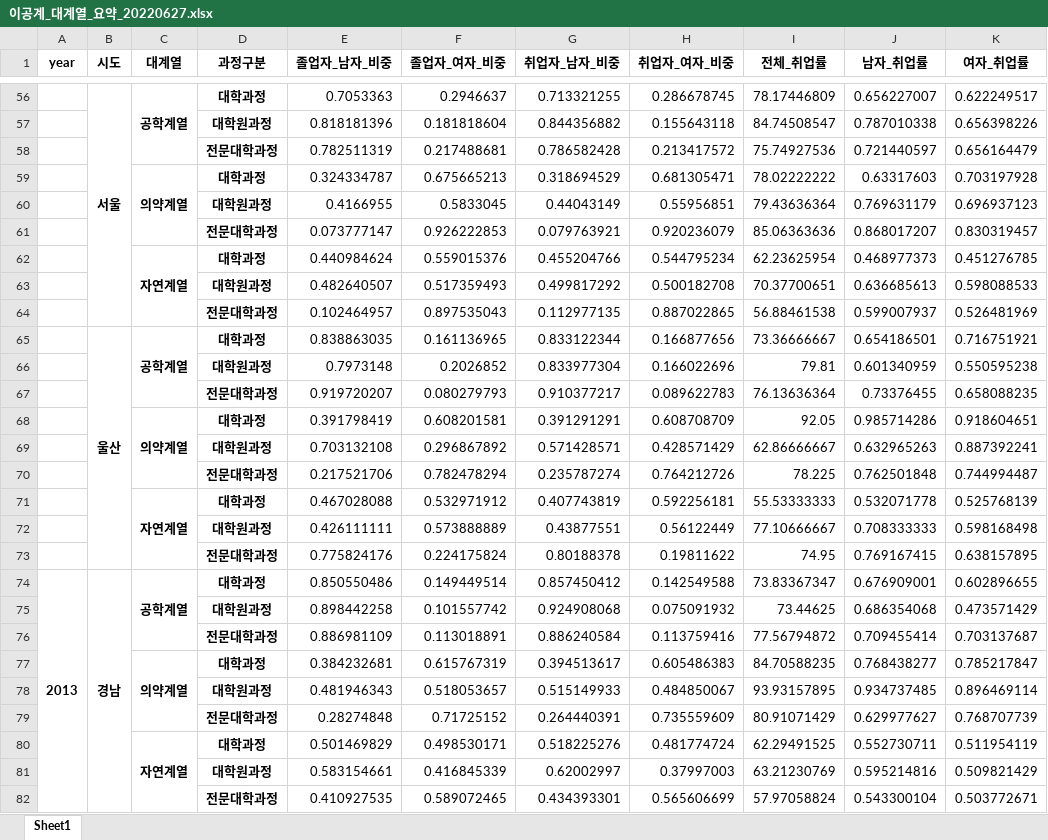
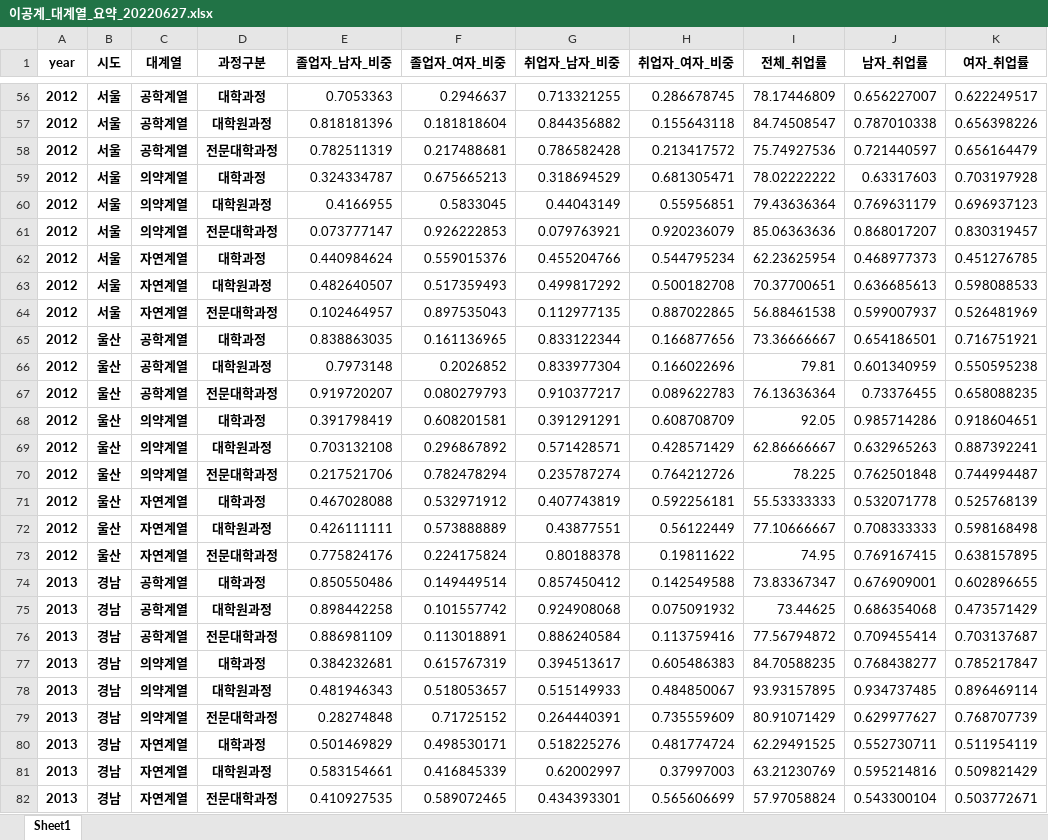
Before and after one commit to harryyang1982/data_tinkering, an Excel workbook: 이공계_대계열_요약_20220627.xlsx, sheet Sheet1, drawn as a sheet; only a part is shown, gaps mark what is left out; values as stored, in another font and other column widths than the file's, no borders; the diff covers the shown part only; the diff names each change by its address in the sheet, - before the commit and + after, or states it on an @@ line.

```diff
--- a/이공계_대계열_요약_20220627.xlsx (sheet Sheet1)
+++ b/이공계_대계열_요약_20220627.xlsx (sheet Sheet1)
-A56:A73 (year): (empty)
+A56:A73 (year): 2012
-B56:B64 merged
-C56:C58 merged
-B57:B64 (시도): (empty)
+B57:B64 (시도): 서울
-C57:C58 (대계열): (empty)
+C57:C58 (대계열): 공학계열
-C59:C61 merged
-C60:C61 (대계열): (empty)
+C60:C61 (대계열): 의약계열
-C62:C64 merged
-C63:C64 (대계열): (empty)
+C63:C64 (대계열): 자연계열
-B65:B73 merged
-C65:C67 merged
-B66:B73 (시도): (empty)
+B66:B73 (시도): 울산
-C66:C67 (대계열): (empty)
+C66:C67 (대계열): 공학계열
-C68:C70 merged
-C69:C70 (대계열): (empty)
+C69:C70 (대계열): 의약계열
-C71:C73 merged
-C72:C73 (대계열): (empty)
+C72:C73 (대계열): 자연계열
-A74:A109 merged
-B74:B82 merged
-C74:C76 merged
-A75:A82 (year): (empty)
+A75:A82 (year): 2013
-B75:B82 (시도): (empty)
+B75:B82 (시도): 경남
-C75:C76 (대계열): (empty)
+C75:C76 (대계열): 공학계열
-C77:C79 merged
-C78:C79 (대계열): (empty)
+C78:C79 (대계열): 의약계열
-C80:C82 merged
-C81:C82 (대계열): (empty)
+C81:C82 (대계열): 자연계열
```
Also changed, not shown: 842 edited cells and merged cells elsewhere in this sheet, 이공계_대계열_중계열_요약_20220627.xlsx, 4 other files.
